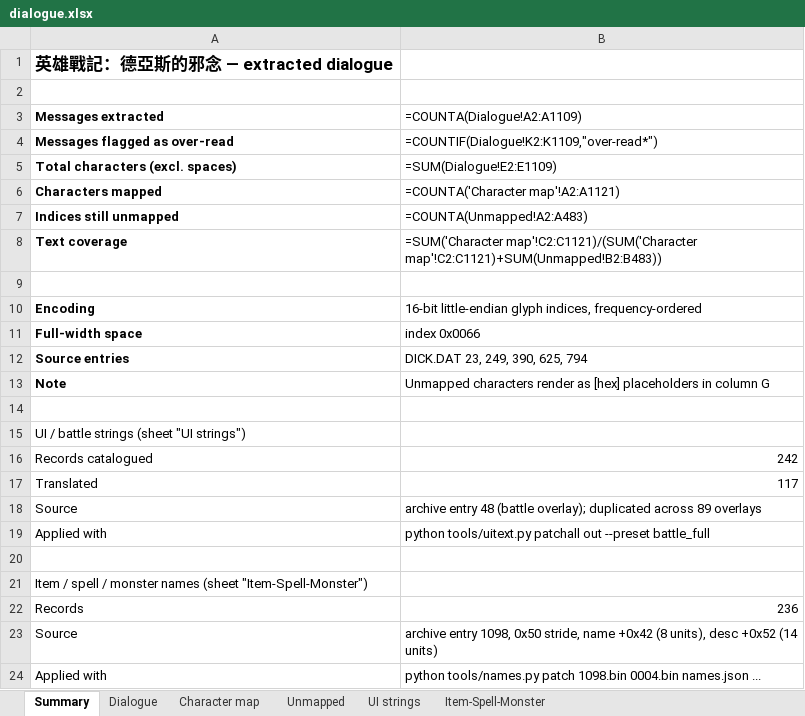
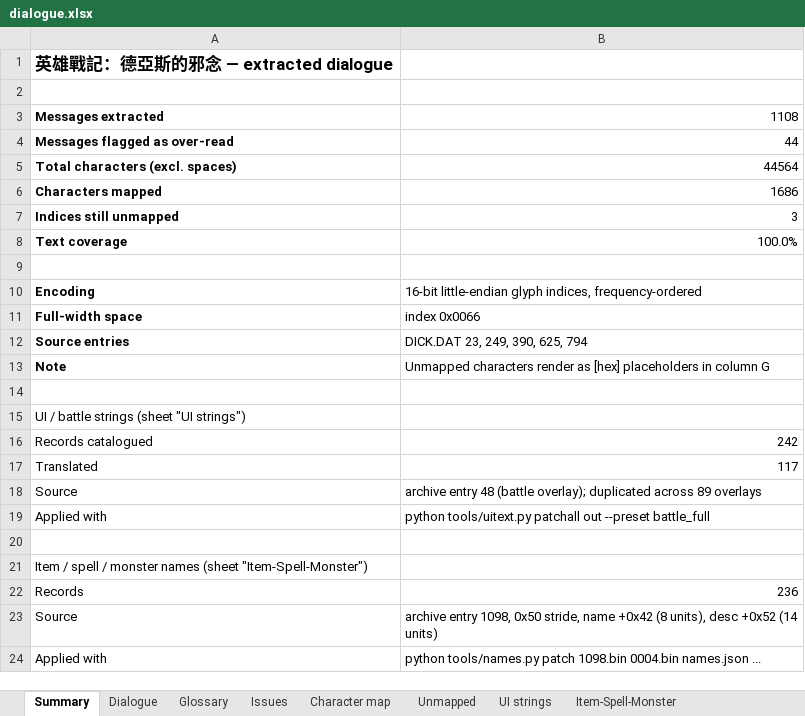
Before and after one commit to DanaCrysalis/DickTranslation, an Excel workbook: dialogue.xlsx, sheet Summary, drawn as a sheet; values as stored, in another font and other column widths than the file's, no borders; formulas without a stored value are shown as written; the diff names each change by its address in the sheet, - before the commit and + after, or states it on an @@ line.

```diff
--- a/dialogue.xlsx (sheet Summary)
+++ b/dialogue.xlsx (sheet Summary)
+sheet tab: Glossary
+sheet tab: Issues
-B3: =COUNTA(Dialogue!A2:A1109)
+B3: 1108
-B4: =COUNTIF(Dialogue!K2:K1109,"over-read*")
+B4: 44
-B5: =SUM(Dialogue!E2:E1109)
+B5: 44564
-B6: =COUNTA('Character map'!A2:A1121)
+B6: 1686
-B7: =COUNTA(Unmapped!A2:A483)
+B7: 3
-B8: =SUM('Character map'!C2:C1121)/(SUM('Character map'!C2:C1121)+SUM(Unmapped!B2:B483))
+B8: 100.0%
```
Also changed, not shown: sheet Dialogue, sheet Character map, charts or pictures, 8 other files.
